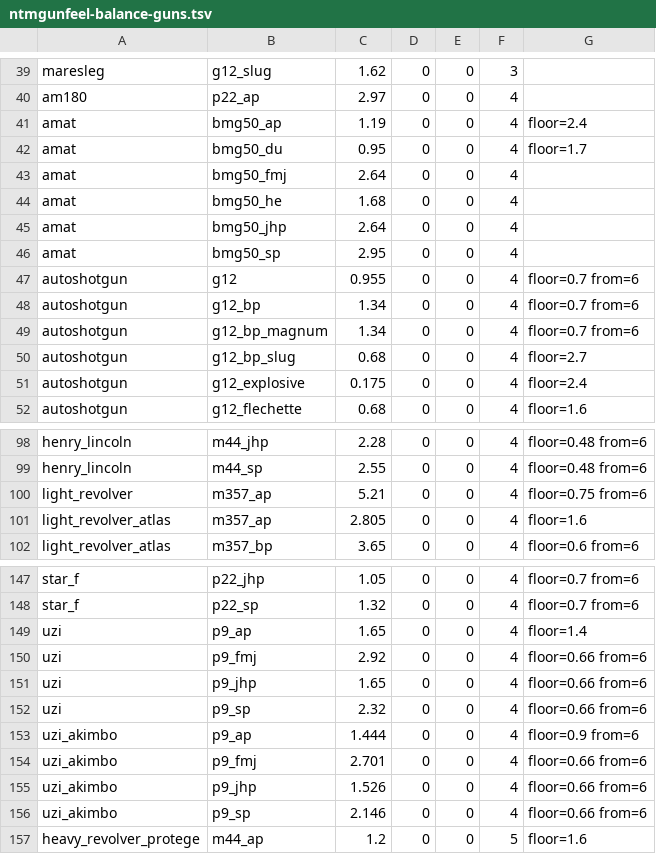
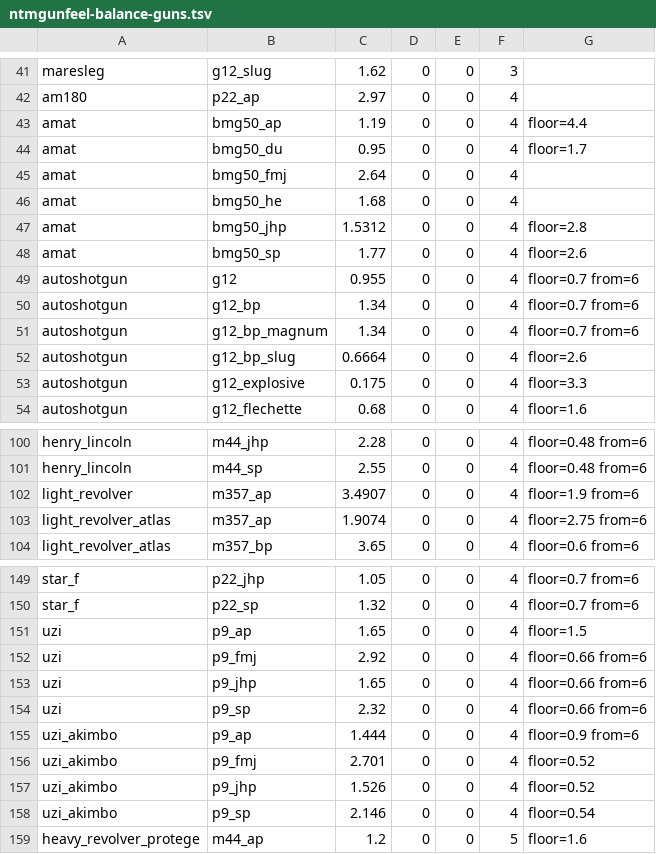
Before and after one commit to ACupOfChicory/NTM-Reimagined-Arms, a TSV file: src/main/resources/ntmgunfeel-balance-guns.tsv, drawn as a sheet; only a part is shown, gaps mark what is left out; the diff covers the shown part only.

```diff
--- a/src/main/resources/ntmgunfeel-balance-guns.tsv
+++ b/src/main/resources/ntmgunfeel-balance-guns.tsv
@@ -40,3 +42,3 @@ maresleg	g12_slug	1.62	0	0	3
 am180	p22_ap	2.97	0	0	4	
-amat	bmg50_ap	1.19	0	0	4	floor=2.4
+amat	bmg50_ap	1.19	0	0	4	floor=4.4
 amat	bmg50_du	0.95	0	0	4	floor=1.7
@@ -44,4 +46,4 @@ amat	bmg50_fmj	2.64	0	0	4
 amat	bmg50_he	1.68	0	0	4	
-amat	bmg50_jhp	2.64	0	0	4	
-amat	bmg50_sp	2.95	0	0	4	
+amat	bmg50_jhp	1.5312	0	0	4	floor=2.8
+amat	bmg50_sp	1.77	0	0	4	floor=2.6
 autoshotgun	g12	0.955	0	0	4	floor=0.7 from=6
@@ -49,4 +51,4 @@ autoshotgun	g12_bp	1.34	0	0	4	floor=0.7 from=6
 autoshotgun	g12_bp_magnum	1.34	0	0	4	floor=0.7 from=6
-autoshotgun	g12_bp_slug	0.68	0	0	4	floor=2.7
-autoshotgun	g12_explosive	0.175	0	0	4	floor=2.4
+autoshotgun	g12_bp_slug	0.6664	0	0	4	floor=2.6
+autoshotgun	g12_explosive	0.175	0	0	4	floor=3.3
 autoshotgun	g12_flechette	0.68	0	0	4	floor=1.6
@@ -99,4 +101,4 @@ henry_lincoln	m44_jhp	2.28	0	0	4	floor=0.48 from=6
 henry_lincoln	m44_sp	2.55	0	0	4	floor=0.48 from=6
-light_revolver	m357_ap	5.21	0	0	4	floor=0.75 from=6
-light_revolver_atlas	m357_ap	2.805	0	0	4	floor=1.6
+light_revolver	m357_ap	3.4907	0	0	4	floor=1.9 from=6
+light_revolver_atlas	m357_ap	1.9074	0	0	4	floor=2.75 from=6
 light_revolver_atlas	m357_bp	3.65	0	0	4	floor=0.6 from=6
@@ -148,3 +150,3 @@ star_f	p22_jhp	1.05	0	0	4	floor=0.7 from=6
 star_f	p22_sp	1.32	0	0	4	floor=0.7 from=6
-uzi	p9_ap	1.65	0	0	4	floor=1.4
+uzi	p9_ap	1.65	0	0	4	floor=1.5
 uzi	p9_fmj	2.92	0	0	4	floor=0.66 from=6
@@ -153,5 +155,5 @@ uzi	p9_sp	2.32	0	0	4	floor=0.66 from=6
 uzi_akimbo	p9_ap	1.444	0	0	4	floor=0.9 from=6
-uzi_akimbo	p9_fmj	2.701	0	0	4	floor=0.66 from=6
-uzi_akimbo	p9_jhp	1.526	0	0	4	floor=0.66 from=6
-uzi_akimbo	p9_sp	2.146	0	0	4	floor=0.66 from=6
+uzi_akimbo	p9_fmj	2.701	0	0	4	floor=0.52
+uzi_akimbo	p9_jhp	1.526	0	0	4	floor=0.52
+uzi_akimbo	p9_sp	2.146	0	0	4	floor=0.54
 heavy_revolver_protege	m44_ap	1.2	0	0	5	floor=1.6
```
Also changed, not shown: 2 added rows and 7 edited cells elsewhere in this file, 17 other files.
